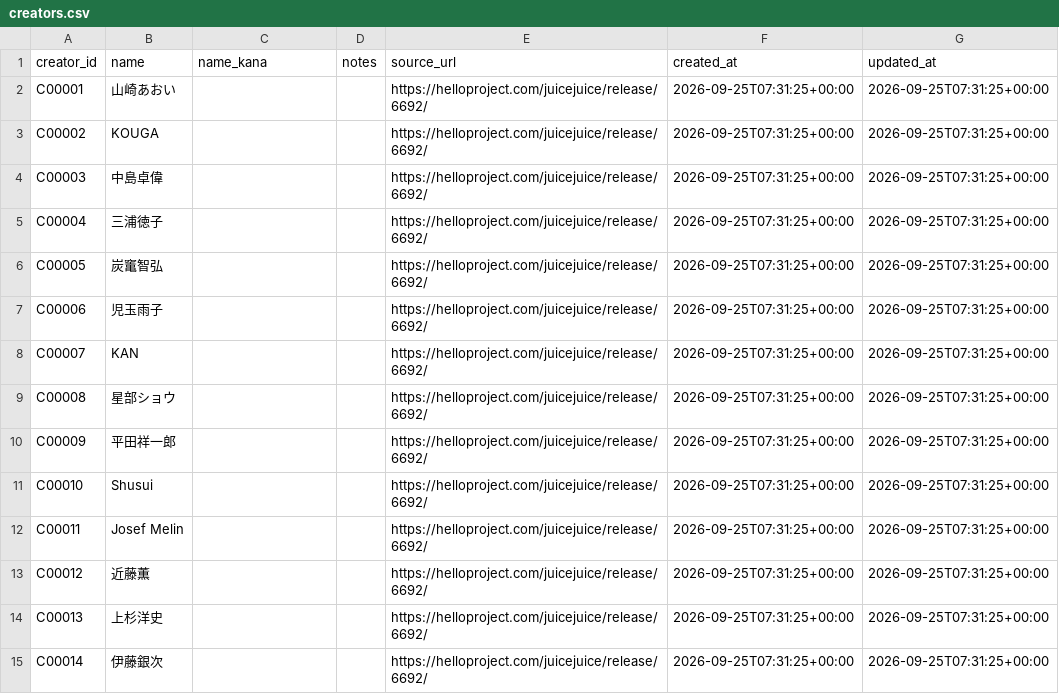
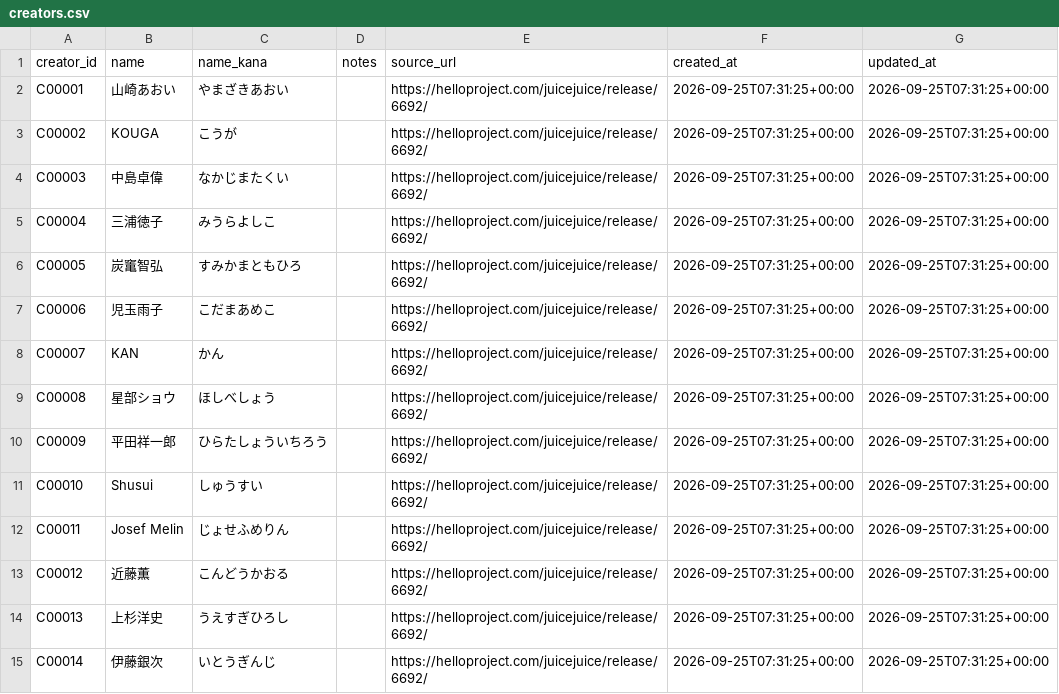
Before and after one commit to YutoSuga/helloproject-song-data, a CSV file: data/creators.csv, drawn as a sheet; only a part is shown; the diff covers the shown part only.

```diff
--- a/data/creators.csv
+++ b/data/creators.csv
@@ -1,15 +1,15 @@
 creator_id,name,name_kana,notes,source_url,created_at,updated_at
-C00001,山崎あおい,,,https://helloproject.com/juicejuice/release/6692/,2026-09-25T07:31:25+00:00,2026-09-25T07:31:25+00:00
-C00002,KOUGA,,,https://helloproject.com/juicejuice/release/6692/,2026-09-25T07:31:25+00:00,2026-09-25T07:31:25+00:00
-C00003,中島卓偉,,,https://helloproject.com/juicejuice/release/6692/,2026-09-25T07:31:25+00:00,2026-09-25T07:31:25+00:00
-C00004,三浦徳子,,,https://helloproject.com/juicejuice/release/6692/,2026-09-25T07:31:25+00:00,2026-09-25T07:31:25+00:00
-C00005,炭竃智弘,,,https://helloproject.com/juicejuice/release/6692/,2026-09-25T07:31:25+00:00,2026-09-25T07:31:25+00:00
-C00006,児玉雨子,,,https://helloproject.com/juicejuice/release/6692/,2026-09-25T07:31:25+00:00,2026-09-25T07:31:25+00:00
-C00007,KAN,,,https://helloproject.com/juicejuice/release/6692/,2026-09-25T07:31:25+00:00,2026-09-25T07:31:25+00:00
-C00008,星部ショウ,,,https://helloproject.com/juicejuice/release/6692/,2026-09-25T07:31:25+00:00,2026-09-25T07:31:25+00:00
-C00009,平田祥一郎,,,https://helloproject.com/juicejuice/release/6692/,2026-09-25T07:31:25+00:00,2026-09-25T07:31:25+00:00
-C00010,Shusui,,,https://helloproject.com/juicejuice/release/6692/,2026-09-25T07:31:25+00:00,2026-09-25T07:31:25+00:00
-C00011,Josef Melin,,,https://helloproject.com/juicejuice/release/6692/,2026-09-25T07:31:25+00:00,2026-09-25T07:31:25+00:00
-C00012,近藤薫,,,https://helloproject.com/juicejuice/release/6692/,2026-09-25T07:31:25+00:00,2026-09-25T07:31:25+00:00
-C00013,上杉洋史,,,https://helloproject.com/juicejuice/release/6692/,2026-09-25T07:31:25+00:00,2026-09-25T07:31:25+00:00
-C00014,伊藤銀次,,,https://helloproject.com/juicejuice/release/6692/,2026-09-25T07:31:25+00:00,2026-09-25T07:31:25+00:00
+C00001,山崎あおい,やまざきあおい,,https://helloproject.com/juicejuice/release/6692/,2026-09-25T07:31:25+00:00,2026-09-25T07:31:25+00:00
+C00002,KOUGA,こうが,,https://helloproject.com/juicejuice/release/6692/,2026-09-25T07:31:25+00:00,2026-09-25T07:31:25+00:00
+C00003,中島卓偉,なかじまたくい,,https://helloproject.com/juicejuice/release/6692/,2026-09-25T07:31:25+00:00,2026-09-25T07:31:25+00:00
+C00004,三浦徳子,みうらよしこ,,https://helloproject.com/juicejuice/release/6692/,2026-09-25T07:31:25+00:00,2026-09-25T07:31:25+00:00
+C00005,炭竃智弘,すみかまともひろ,,https://helloproject.com/juicejuice/release/6692/,2026-09-25T07:31:25+00:00,2026-09-25T07:31:25+00:00
+C00006,児玉雨子,こだまあめこ,,https://helloproject.com/juicejuice/release/6692/,2026-09-25T07:31:25+00:00,2026-09-25T07:31:25+00:00
+C00007,KAN,かん,,https://helloproject.com/juicejuice/release/6692/,2026-09-25T07:31:25+00:00,2026-09-25T07:31:25+00:00
+C00008,星部ショウ,ほしべしょう,,https://helloproject.com/juicejuice/release/6692/,2026-09-25T07:31:25+00:00,2026-09-25T07:31:25+00:00
+C00009,平田祥一郎,ひらたしょういちろう,,https://helloproject.com/juicejuice/release/6692/,2026-09-25T07:31:25+00:00,2026-09-25T07:31:25+00:00
+C00010,Shusui,しゅうすい,,https://helloproject.com/juicejuice/release/6692/,2026-09-25T07:31:25+00:00,2026-09-25T07:31:25+00:00
+C00011,Josef Melin,じょせふめりん,,https://helloproject.com/juicejuice/release/6692/,2026-09-25T07:31:25+00:00,2026-09-25T07:31:25+00:00
+C00012,近藤薫,こんどうかおる,,https://helloproject.com/juicejuice/release/6692/,2026-09-25T07:31:25+00:00,2026-09-25T07:31:25+00:00
+C00013,上杉洋史,うえすぎひろし,,https://helloproject.com/juicejuice/release/6692/,2026-09-25T07:31:25+00:00,2026-09-25T07:31:25+00:00
+C00014,伊藤銀次,いとうぎんじ,,https://helloproject.com/juicejuice/release/6692/,2026-09-25T07:31:25+00:00,2026-09-25T07:31:25+00:00
```
Also changed, not shown: 49 edited cells elsewhere in this file, 4 other files.
